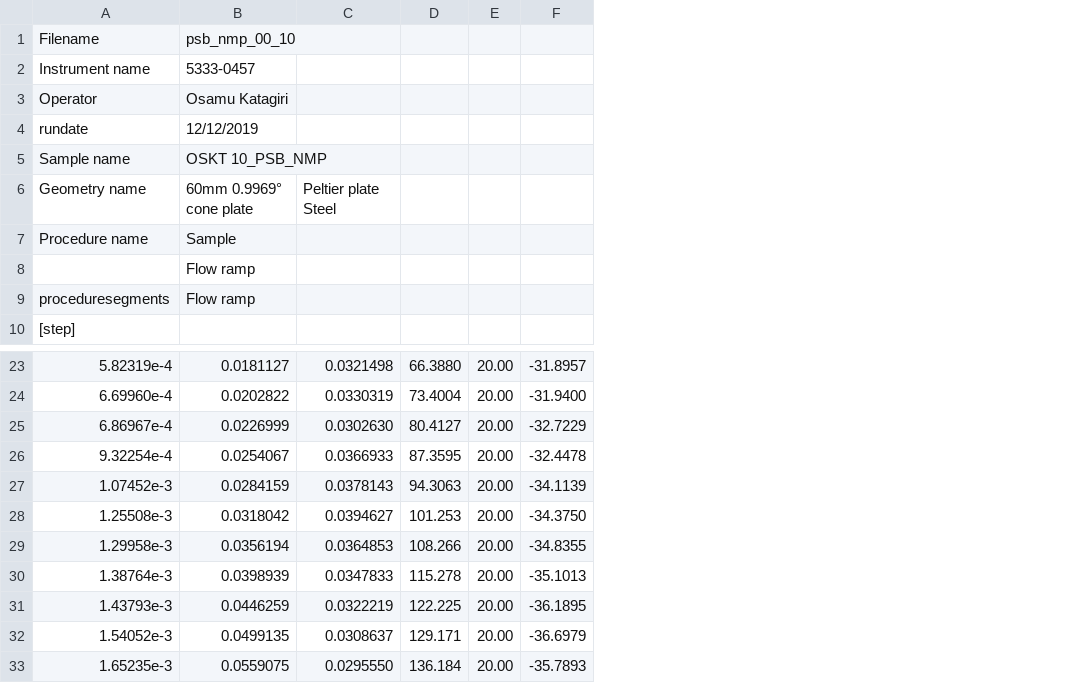
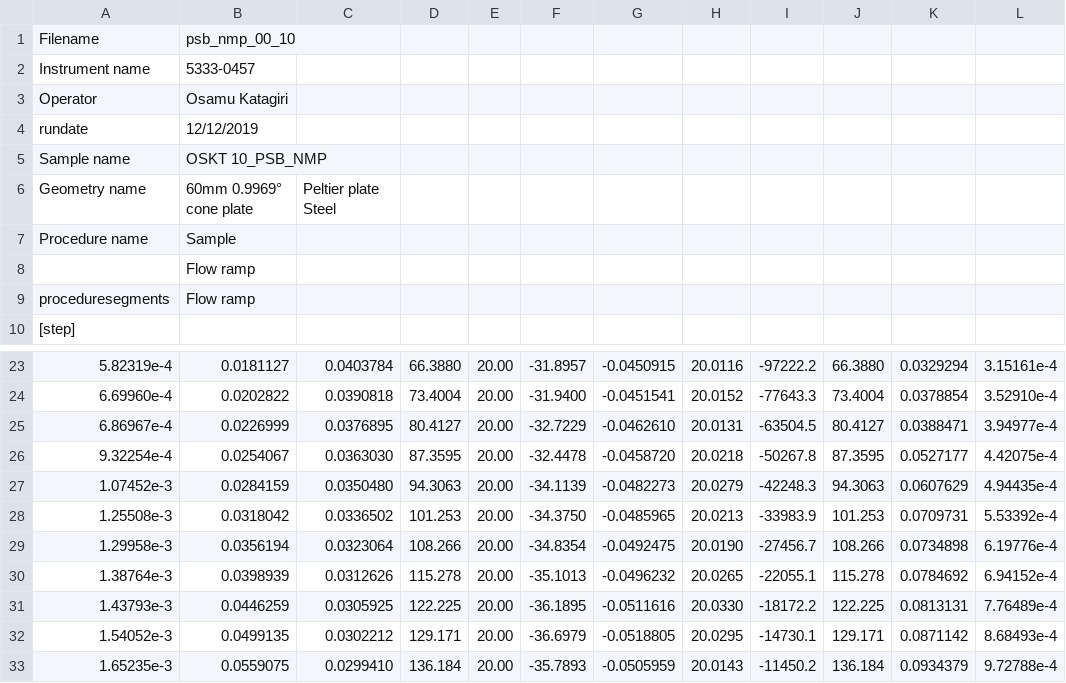
Before and after one commit to KiraSensei13/MNT_ITESM_Thesis, a CSV file: Viscosity/csv/psb_nmp_00_10.csv, drawn as a sheet; only a part is shown, gaps mark what is left out; removed rows and columns are numbered as before the commit, all else as after; the diff names each change by its address in the sheet, - before the commit and + after, or states it on an @@ line.

```diff
--- a/Viscosity/csv/psb_nmp_00_10.csv
+++ b/Viscosity/csv/psb_nmp_00_10.csv
-column C, row 6: Peltier plate Steel; rows 23-33: 0.0321498 | 0.0330319 | 0.0302630 | 0.0366933 | 0.0378143 | 0.0394627 | 0.0364853 | 0.0347833 | 0.0322219 | 0.0308637 | 0.0295550
+column C, row 6: Peltier plate Steel; rows 23-33: 0.0403784 | 0.0390818 | 0.0376895 | 0.0363030 | 0.0350480 | 0.0336502 | 0.0323064 | 0.0312626 | 0.0305925 | 0.0302212 | 0.0299410
+column G, rows 23-33: -0.0450915 | -0.0451541 | -0.0462610 | -0.0458720 | -0.0482273 | -0.0485965 | -0.0492475 | -0.0496232 | -0.0511616 | -0.0518805 | -0.0505959
+column H, rows 23-33: 20.0116 | 20.0152 | 20.0131 | 20.0218 | 20.0279 | 20.0213 | 20.0190 | 20.0265 | 20.0330 | 20.0295 | 20.0143
+column I, rows 23-33: -97222.2 | -77643.3 | -63504.5 | -50267.8 | -42248.3 | -33983.9 | -27456.7 | -22055.1 | -18172.2 | -14730.1 | -11450.2
+column J, rows 23-33: 66.3880 | 73.4004 | 80.4127 | 87.3595 | 94.3063 | 101.253 | 108.266 | 115.278 | 122.225 | 129.171 | 136.184
+column K, rows 23-33: 0.0329294 | 0.0378854 | 0.0388471 | 0.0527177 | 0.0607629 | 0.0709731 | 0.0734898 | 0.0784692 | 0.0813131 | 0.0871142 | 0.0934379
+column L, rows 23-33: 3.15161e-4 | 3.52910e-4 | 3.94977e-4 | 4.42075e-4 | 4.94435e-4 | 5.53392e-4 | 6.19776e-4 | 6.94152e-4 | 7.76489e-4 | 8.68493e-4 | 9.72788e-4
-F29: -34.8355
+F29: -34.8354
```
Also changed, not shown: Viscosity/csv/psb_nmp_00_11.csv, Viscosity/csv/psb_nmp_00_12.csv, 53 other files.
